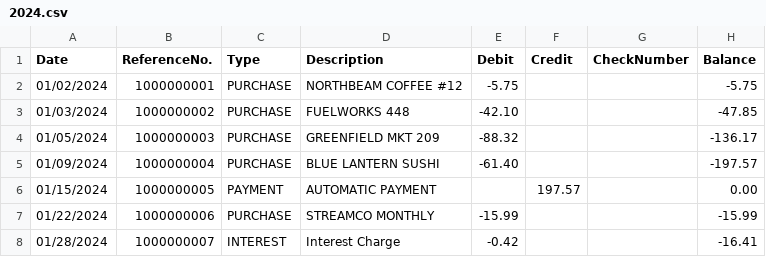
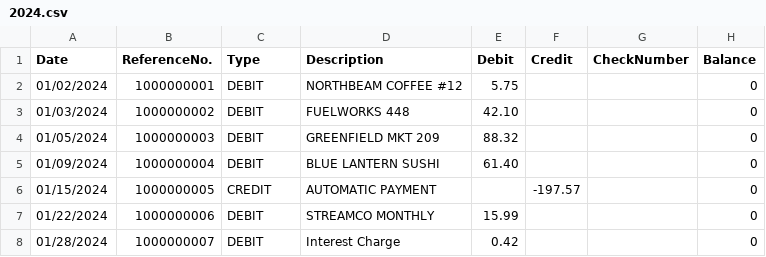
Before and after one commit to JoeCr117/OmniView, a CSV file: docs/examples/Banks/Golden1/CreditCard/2024.csv, drawn as a sheet.

```diff
--- a/docs/examples/Banks/Golden1/CreditCard/2024.csv
+++ b/docs/examples/Banks/Golden1/CreditCard/2024.csv
@@ -1,8 +1,8 @@
 "Date","ReferenceNo.","Type","Description","Debit","Credit","CheckNumber","Balance"
-"01/02/2024","1000000001","PURCHASE","NORTHBEAM COFFEE #12","-5.75","","","-5.75"
-"01/03/2024","1000000002","PURCHASE","FUELWORKS 448","-42.10","","","-47.85"
-"01/05/2024","1000000003","PURCHASE","GREENFIELD MKT 209","-88.32","","","-136.17"
-"01/09/2024","1000000004","PURCHASE","BLUE LANTERN SUSHI","-61.40","","","-197.57"
-"01/15/2024","1000000005","PAYMENT","AUTOMATIC PAYMENT","","197.57","","0.00"
-"01/22/2024","1000000006","PURCHASE","STREAMCO MONTHLY","-15.99","","","-15.99"
-"01/28/2024","1000000007","INTEREST","Interest Charge","-0.42","","","-16.41"
+"01/02/2024","1000000001","DEBIT","NORTHBEAM COFFEE #12","5.75","","","0"
+"01/03/2024","1000000002","DEBIT","FUELWORKS 448","42.10","","","0"
+"01/05/2024","1000000003","DEBIT","GREENFIELD MKT 209","88.32","","","0"
+"01/09/2024","1000000004","DEBIT","BLUE LANTERN SUSHI","61.40","","","0"
+"01/15/2024","1000000005","CREDIT","AUTOMATIC PAYMENT","","-197.57","","0"
+"01/22/2024","1000000006","DEBIT","STREAMCO MONTHLY","15.99","","","0"
+"01/28/2024","1000000007","DEBIT","Interest Charge","0.42","","","0"
```
Also changed, not shown: docs/examples/Banks/Golden1/CreditCard/2026.csv, docs/examples/Banks/Golden1/FreeChecking/2026.csv, 15 other files.
